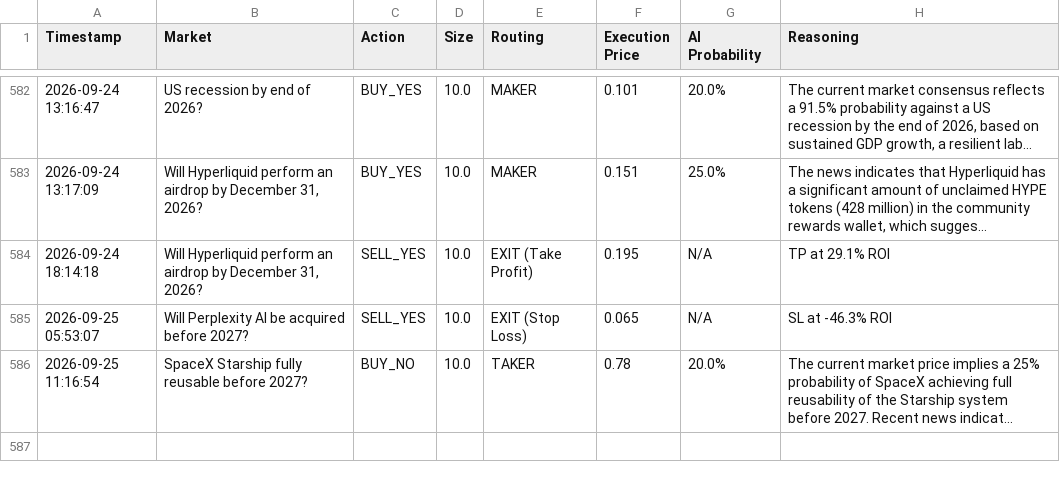
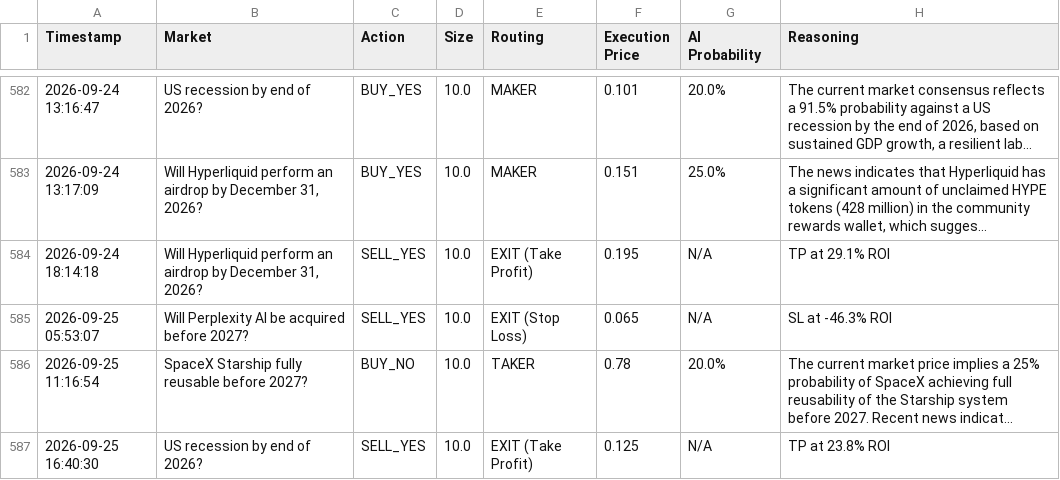
Before and after one commit to fakharhussain1305/polymarket-quant-bot, a CSV file: paper_trades.csv, drawn as a sheet; only a part is shown, gaps mark what is left out; long unchanged cells end in …; the diff names each change by its address in the sheet, - before the commit and + after, or states it on an @@ line.

```diff
--- a/paper_trades.csv
+++ b/paper_trades.csv
+row 587: 2026-09-25 16:40:30 | US recession by end of 2026? | SELL_YES | 10.0 | EXIT (Take Profit) | 0.125 | N/A | TP at 23.8% ROI
```
Also changed, not shown: 1 other file.
